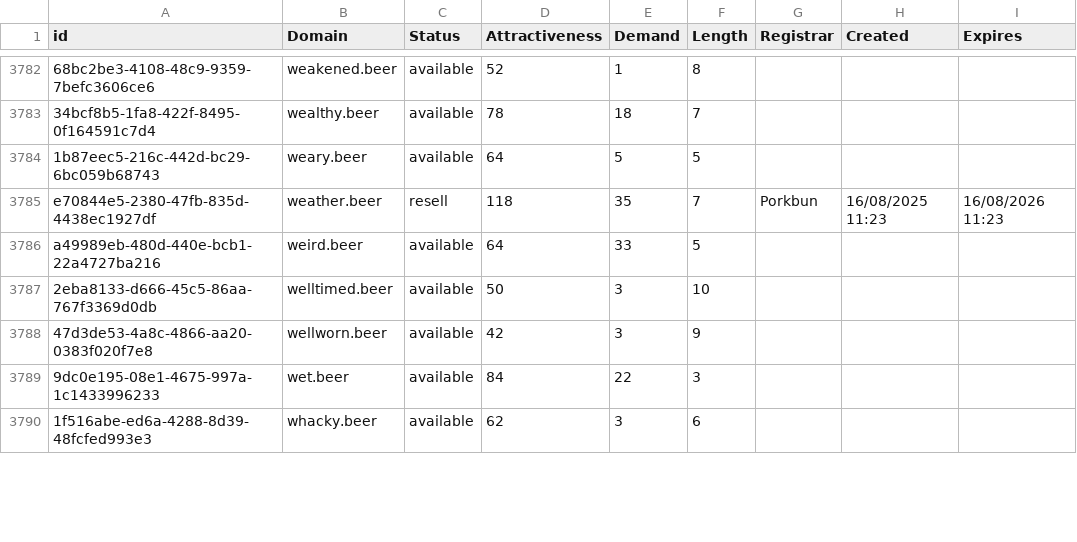
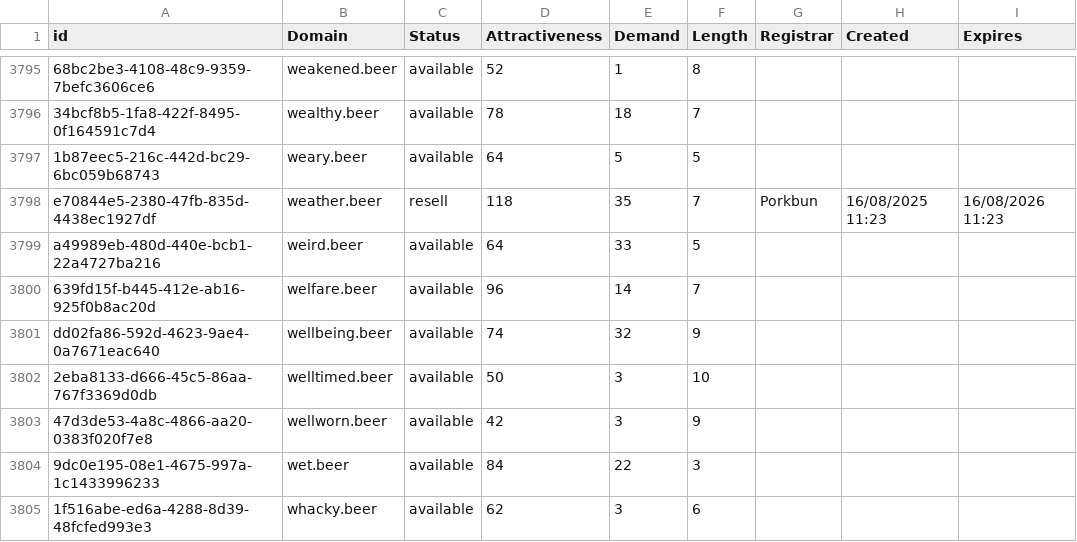
Before and after one commit to UniqueDomains/beer-oneword-domains, a CSV file: beer.csv, drawn as a sheet; only a part is shown, gaps mark what is left out; the diff covers the shown part only; the diff names each change by its address in the sheet, - before the commit and + after, or states it on an @@ line.

```diff
--- a/beer.csv
+++ b/beer.csv
+row 3800: 639fd15f-b445-412e-ab16-925f0b8ac20d | welfare.beer | available | 96 | 14 | 7
+row 3801: dd02fa86-592d-4623-9ae4-0a7671eac640 | wellbeing.beer | available | 74 | 32 | 9
```
Also changed, not shown: 14 added rows and 11 edited cells elsewhere in this file, 2 other files.
